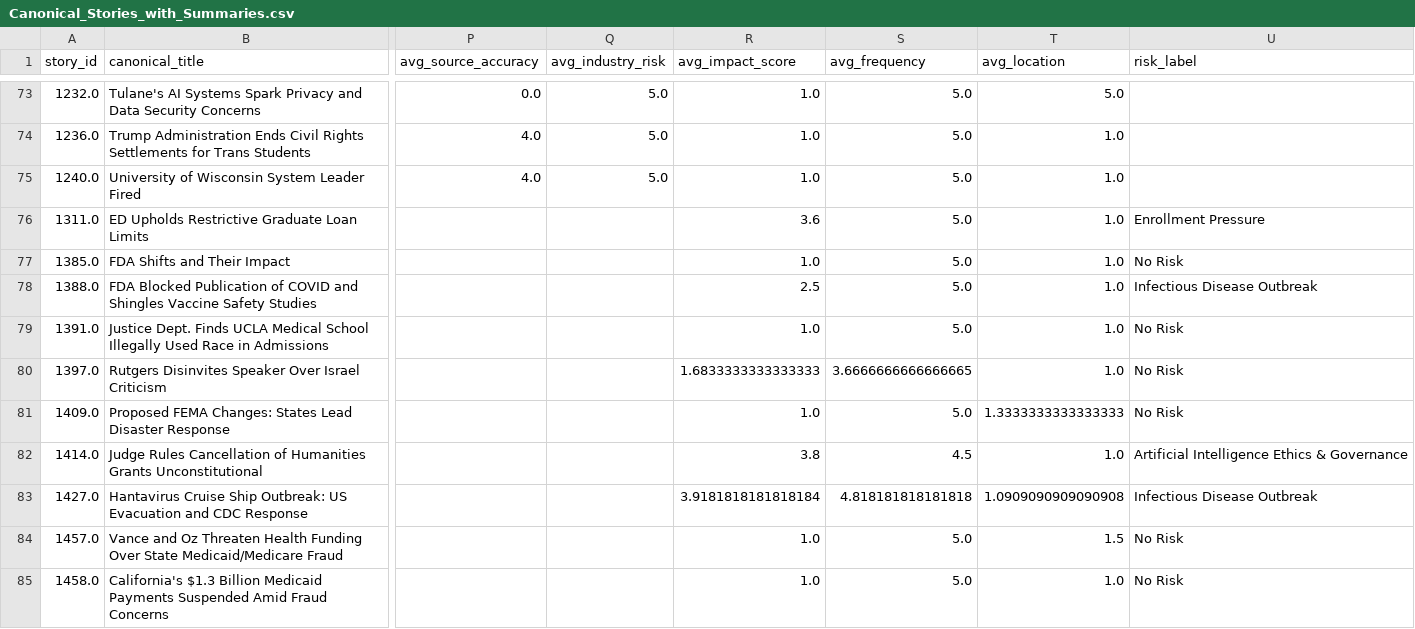
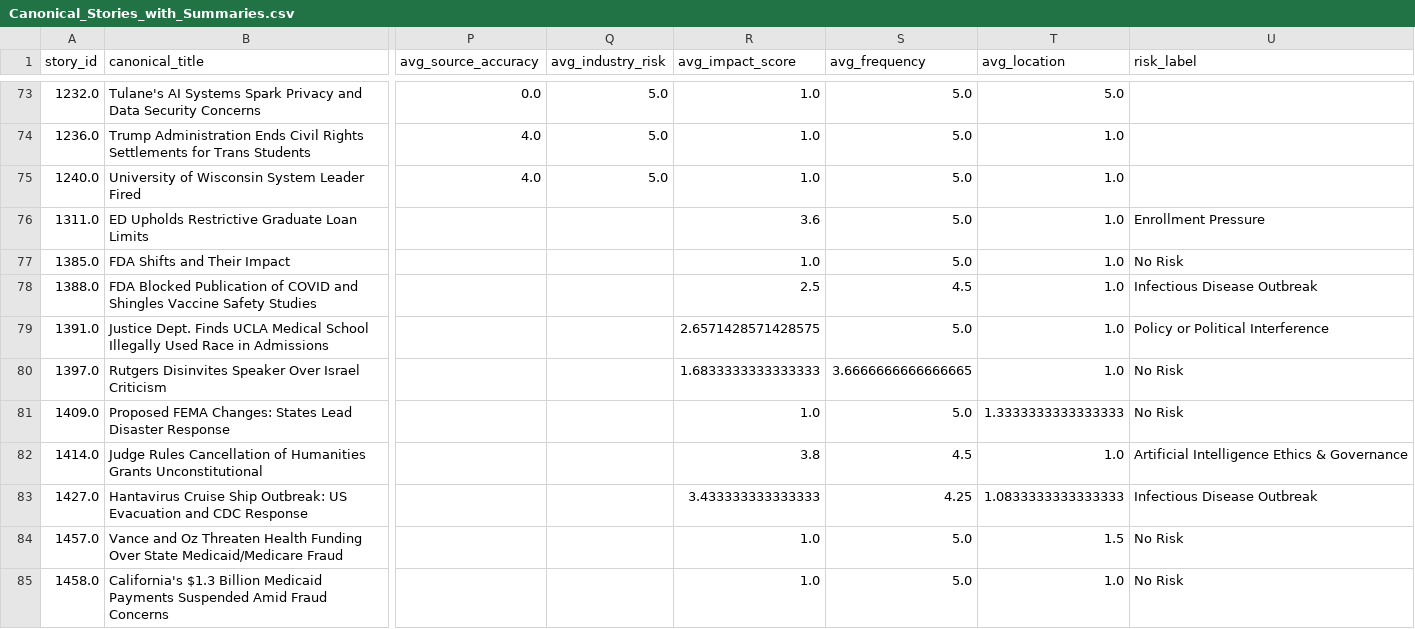
Before and after one commit to ERSRisk/Tulane-Sentiment-Analysis, a CSV file: pipeline/resources/Canonical_Stories_with_Summaries.csv, drawn as a sheet; only a part is shown, gaps mark what is left out; the diff names each change by its address in the sheet, - before the commit and + after, or states it on an @@ line.

```diff
--- a/pipeline/resources/Canonical_Stories_with_Summaries.csv
+++ b/pipeline/resources/Canonical_Stories_with_Summaries.csv
-S78 (avg_frequency): 5.0
+S78 (avg_frequency): 4.5
-R79 (avg_impact_score): 1.0
+R79 (avg_impact_score): 2.6571428571428575
-U79 (risk_label): No Risk
+U79 (risk_label): Policy or Political Interference
-R83 (avg_impact_score): 3.9181818181818184
+R83 (avg_impact_score): 3.433333333333333
-S83 (avg_frequency): 4.818181818181818
+S83 (avg_frequency): 4.25
-T83 (avg_location): 1.0909090909090908
+T83 (avg_location): 1.0833333333333333
```
Also changed, not shown: pipeline/resources/final_risk_scores1.csv, pipeline/resources/topic_trend.csv, 7 other files.
